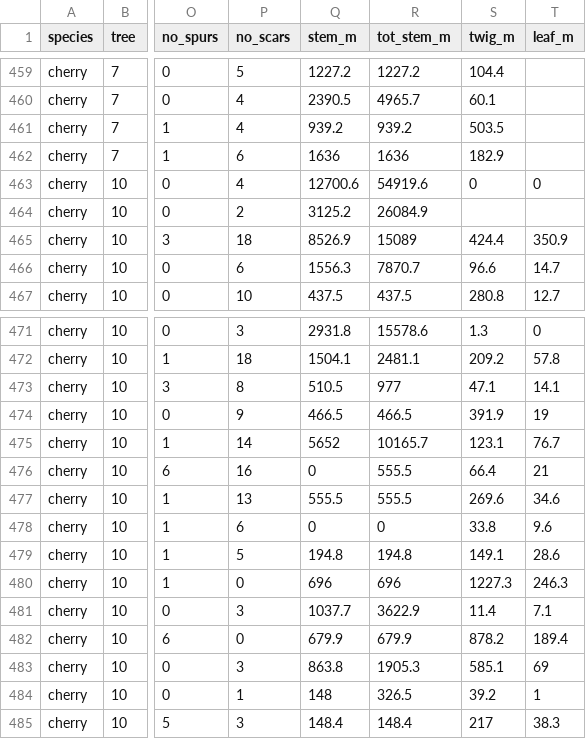
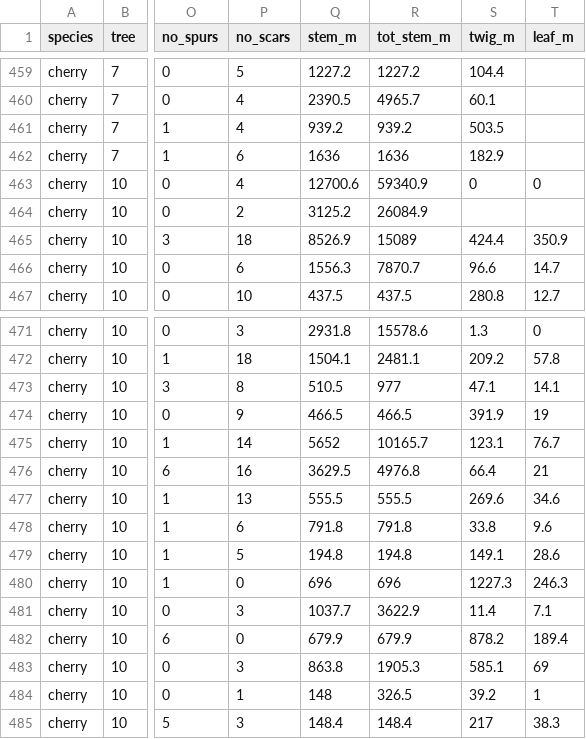
Before and after one commit to weecology/branch-arch, a CSV file: BranchSegments.csv, drawn as a sheet; only a part is shown, gaps mark what is left out; the diff names each change by its address in the sheet, - before the commit and + after, or states it on an @@ line.

Commit message:
update branchsegments.csv with cherry #10 branches 14,15 ste_m and corresponding tot_stem_m

```diff
--- a/BranchSegments.csv
+++ b/BranchSegments.csv
-R463 (tot_stem_m): 54919.6
+R463 (tot_stem_m): 59340.9
-Q476 (stem_m): 0
+Q476 (stem_m): 3629.5
-R476 (tot_stem_m): 555.5
+R476 (tot_stem_m): 4976.8
-Q478 (stem_m): 0
+Q478 (stem_m): 791.8
-R478 (tot_stem_m): 0
+R478 (tot_stem_m): 791.8
```
Also changed, not shown: 2 other files.
